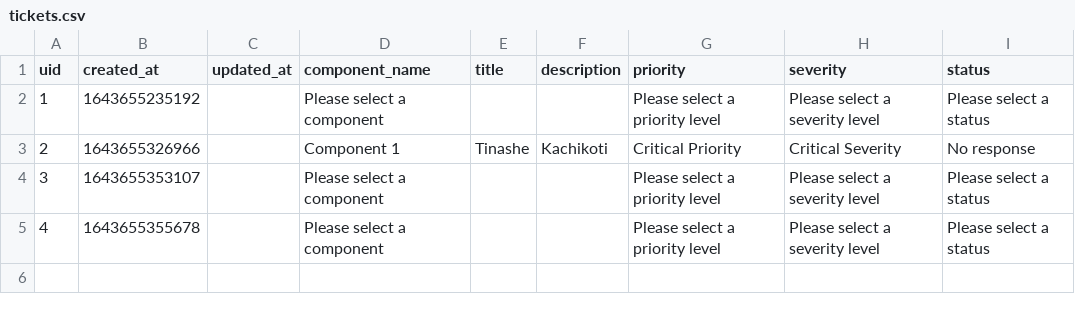
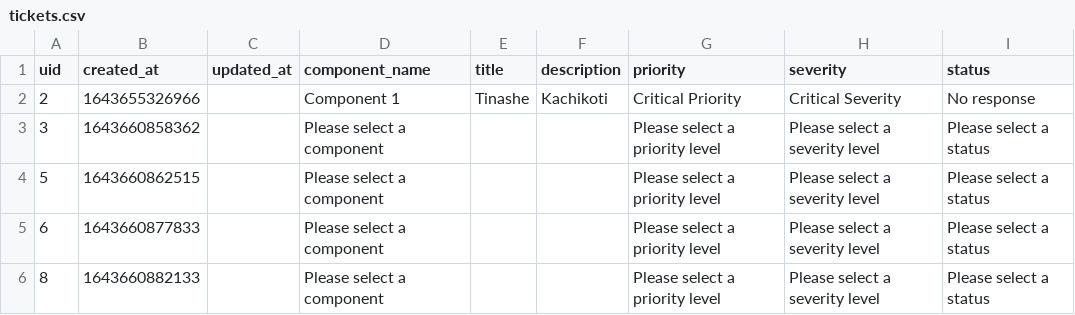
Before and after one commit to tkachikoti/bug_tracking_system, a CSV file: models/tickets.csv, drawn as a sheet.

Commit message:
add delete functionality to allow tickets to be deleted

```diff
--- a/models/tickets.csv
+++ b/models/tickets.csv
@@ -1,5 +1,6 @@
 uid,created_at,updated_at,component_name,title,description,priority,severity,status
-1,1643655235192,,Please select a component,,,Please select a priority level,Please select a severity level,Please select a status
 2,1643655326966,,Component 1,Tinashe,Kachikoti,Critical Priority,Critical Severity,No response
-3,1643655353107,,Please select a component,,,Please select a priority level,Please select a severity level,Please select a status
-4,1643655355678,,Please select a component,,,Please select a priority level,Please select a severity level,Please select a status
+3,1643660858362,,Please select a component,,,Please select a priority level,Please select a severity level,Please select a status
+5,1643660862515,,Please select a component,,,Please select a priority level,Please select a severity level,Please select a status
+6,1643660877833,,Please select a component,,,Please select a priority level,Please select a severity level,Please select a status
+8,1643660882133,,Please select a component,,,Please select a priority level,Please select a severity level,Please select a status
```
Also changed, not shown: 2 other files.
